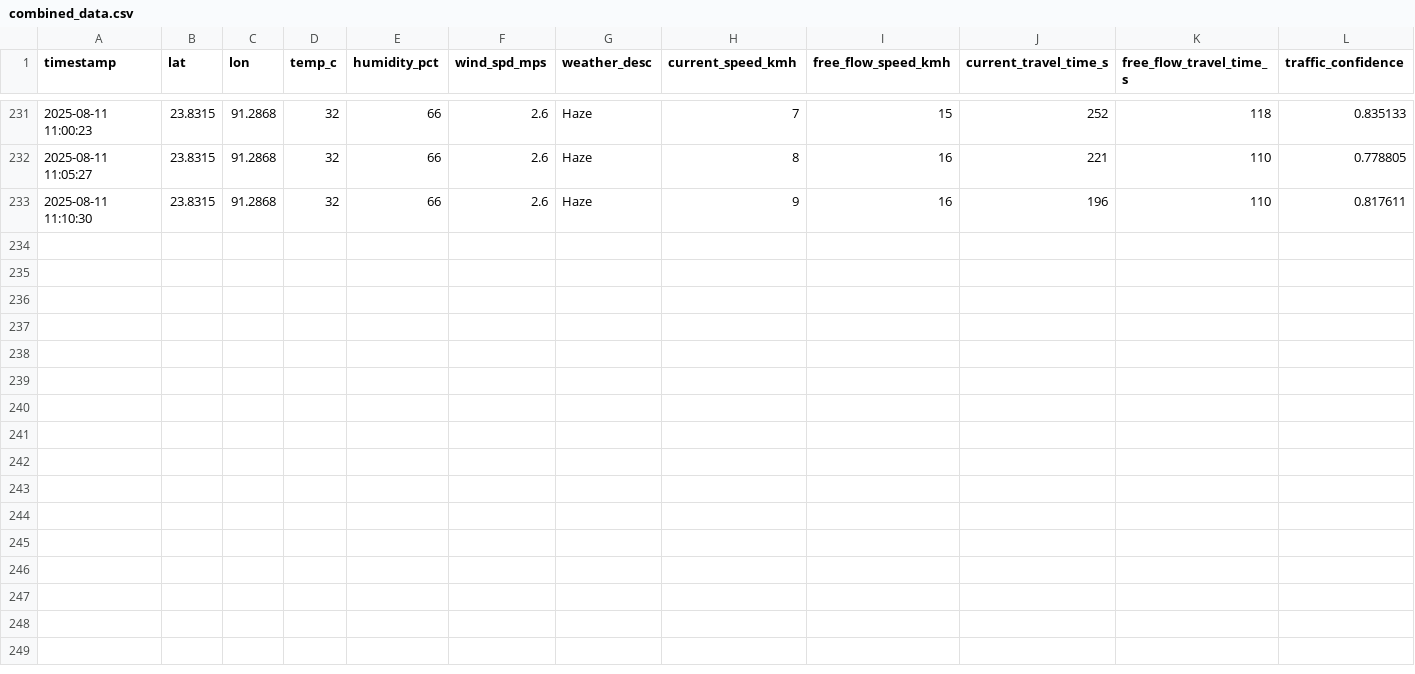
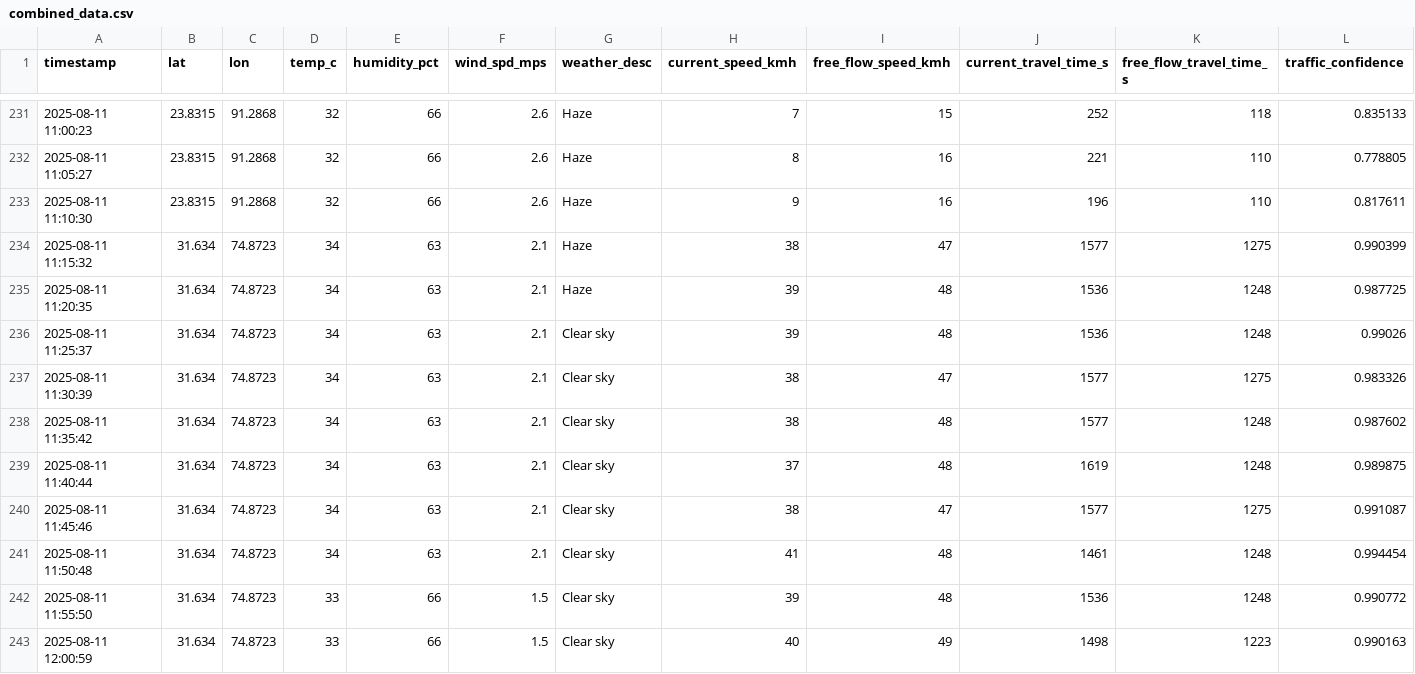
Before and after one commit to Mohankrishna07-maddila/effect-of-weather-pattern-on-productivity, a CSV file: combined_data.csv, drawn as a sheet; only a part is shown, gaps mark what is left out; rows hold the shown columns only; the diff names each change by its address in the sheet, - before the commit and + after, or states it on an @@ line.

Commit message:
Addded new data in dataset

```diff
--- a/combined_data.csv
+++ b/combined_data.csv
+row 234: 2025-08-11 11:15:32 | 31.634 | 74.8723 | 34 | 63 | 2.1 | Haze | 38 | 47 | 1577 | 1275 | 0.990399
+row 235: 2025-08-11 11:20:35 | 31.634 | 74.8723 | 34 | 63 | 2.1 | Haze | 39 | 48 | 1536 | 1248 | 0.987725
+row 236: 2025-08-11 11:25:37 | 31.634 | 74.8723 | 34 | 63 | 2.1 | Clear sky | 39 | 48 | 1536 | 1248 | 0.99026
+row 237: 2025-08-11 11:30:39 | 31.634 | 74.8723 | 34 | 63 | 2.1 | Clear sky | 38 | 47 | 1577 | 1275 | 0.983326
+row 238: 2025-08-11 11:35:42 | 31.634 | 74.8723 | 34 | 63 | 2.1 | Clear sky | 38 | 48 | 1577 | 1248 | 0.987602
+row 239: 2025-08-11 11:40:44 | 31.634 | 74.8723 | 34 | 63 | 2.1 | Clear sky | 37 | 48 | 1619 | 1248 | 0.989875
+row 240: 2025-08-11 11:45:46 | 31.634 | 74.8723 | 34 | 63 | 2.1 | Clear sky | 38 | 47 | 1577 | 1275 | 0.991087
+row 241: 2025-08-11 11:50:48 | 31.634 | 74.8723 | 34 | 63 | 2.1 | Clear sky | 41 | 48 | 1461 | 1248 | 0.994454
+row 242: 2025-08-11 11:55:50 | 31.634 | 74.8723 | 33 | 66 | 1.5 | Clear sky | 39 | 48 | 1536 | 1248 | 0.990772
+row 243: 2025-08-11 12:00:59 | 31.634 | 74.8723 | 33 | 66 | 1.5 | Clear sky | 40 | 49 | 1498 | 1223 | 0.990163
```
